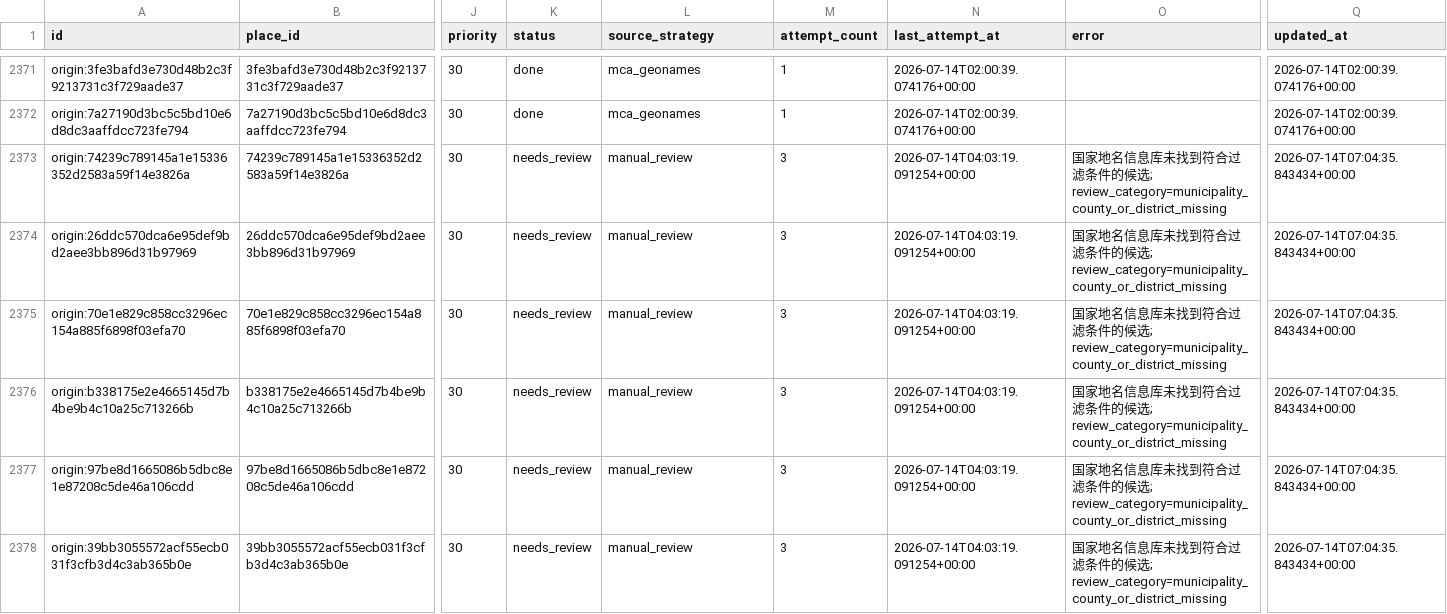
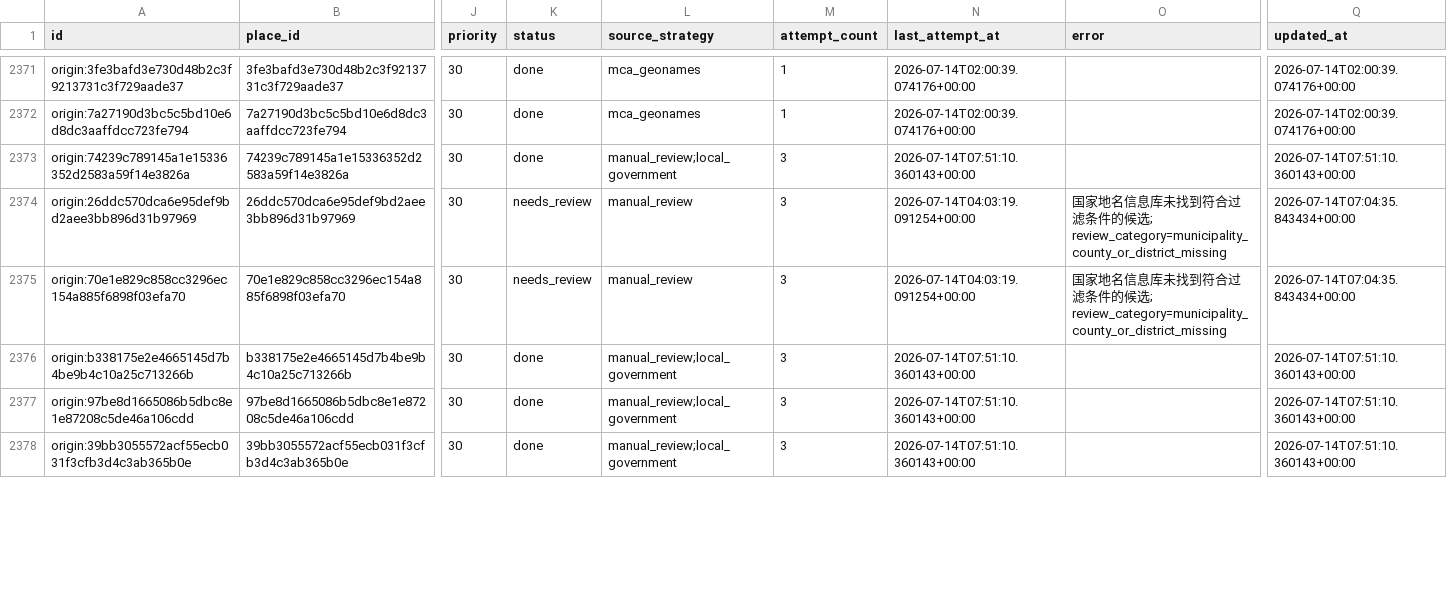
Before and after one commit to snailfrying/topo_scholar, a CSV file: data/processed/collection_queue.csv, drawn as a sheet; only a part is shown, gaps mark what is left out; the diff covers the shown part only; the diff names each change by its address in the sheet, - before the commit and + after, or states it on an @@ line.

```diff
--- a/data/processed/collection_queue.csv
+++ b/data/processed/collection_queue.csv
-K2373 (status): needs_review
+K2373 (status): done
-L2373 (source_strategy): manual_review
+L2373 (source_strategy): manual_review;local_government
-N2373 (last_attempt_at): 2026-07-14T04:03:19.091254+00:00
+N2373 (last_attempt_at): 2026-07-14T07:51:10.360143+00:00
-O2373 (error): 国家地名信息库未找到符合过滤条件的候选; review_category=municipality_county_or_district_missing
+O2373 (error): (empty)
-Q2373 (updated_at): 2026-07-14T07:04:35.843434+00:00
+Q2373 (updated_at): 2026-07-14T07:51:10.360143+00:00
-K2376:K2378 (status): needs_review
+K2376:K2378 (status): done
-L2376:L2378 (source_strategy): manual_review
+L2376:L2378 (source_strategy): manual_review;local_government
-N2376:N2378 (last_attempt_at): 2026-07-14T04:03:19.091254+00:00
+N2376:N2378 (last_attempt_at): 2026-07-14T07:51:10.360143+00:00
-O2376:O2378 (error): 国家地名信息库未找到符合过滤条件的候选; review_category=municipality_county_or_district_missing
+O2376:O2378 (error): (empty)
-Q2376:Q2378 (updated_at): 2026-07-14T07:04:35.843434+00:00
+Q2376:Q2378 (updated_at): 2026-07-14T07:51:10.360143+00:00
```
Also changed, not shown: 40 edited cells elsewhere in this file, data/metadata/origin_failed_review.csv, 9 other files.
